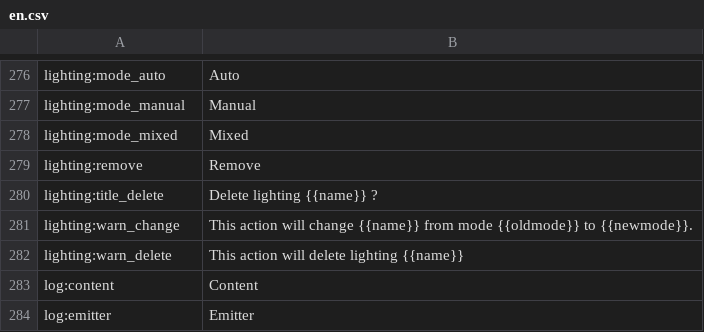
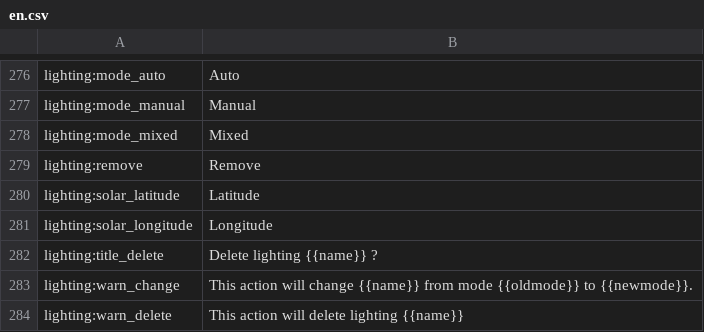
Before and after one commit to reef-pi/reef-pi, a CSV file: front-end/assets/translations/en.csv, drawn as a sheet; only a part is shown, gaps mark what is left out; the shorter side is filled out with more unchanged rows; the diff names each change by its address in the sheet, - before the commit and + after, or states it on an @@ line.

```diff
--- a/front-end/assets/translations/en.csv
+++ b/front-end/assets/translations/en.csv
+row 280: lighting:solar_latitude | Latitude
+row 281: lighting:solar_longitude | Longitude
```
Also changed, not shown: front-end/assets/translations/de.csv, front-end/assets/translations/es.csv, 17 other files.
